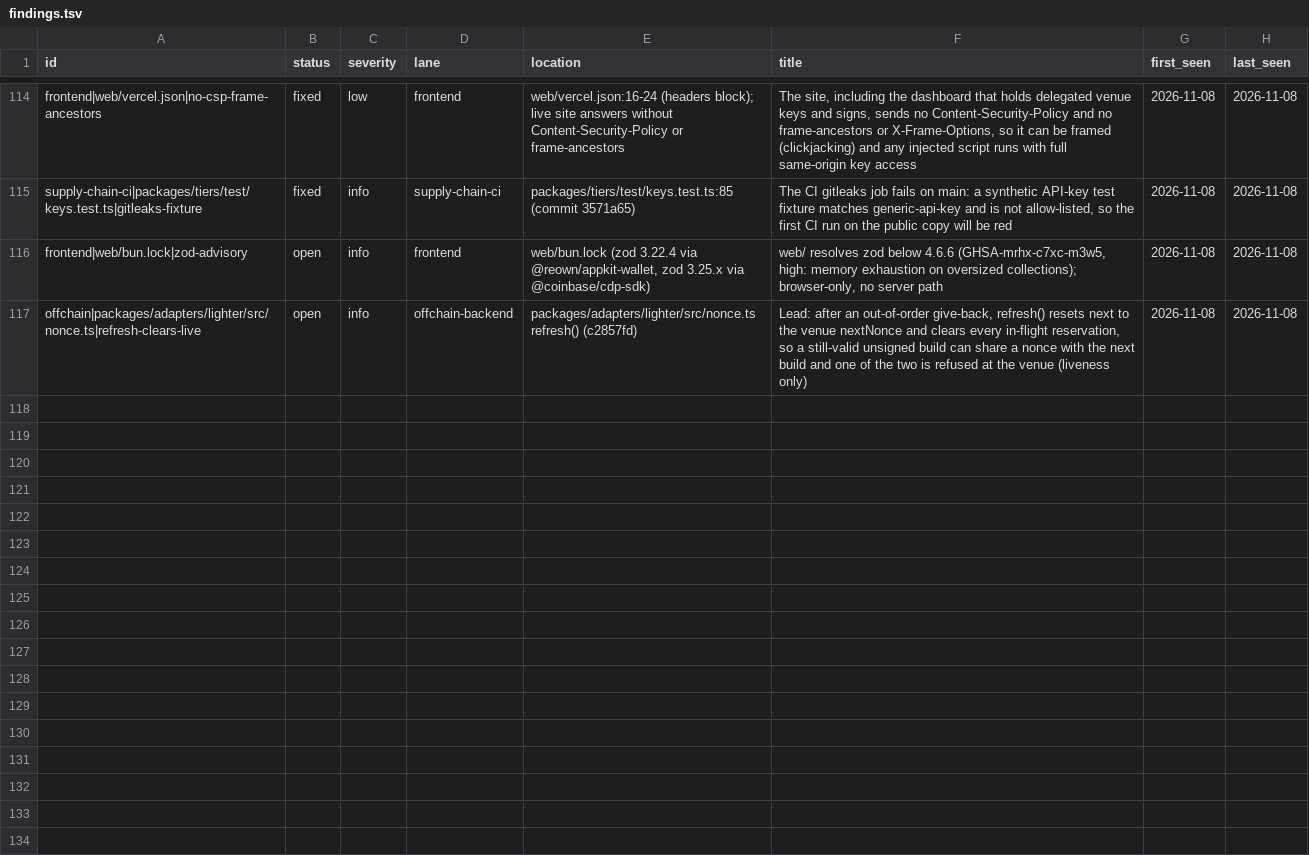
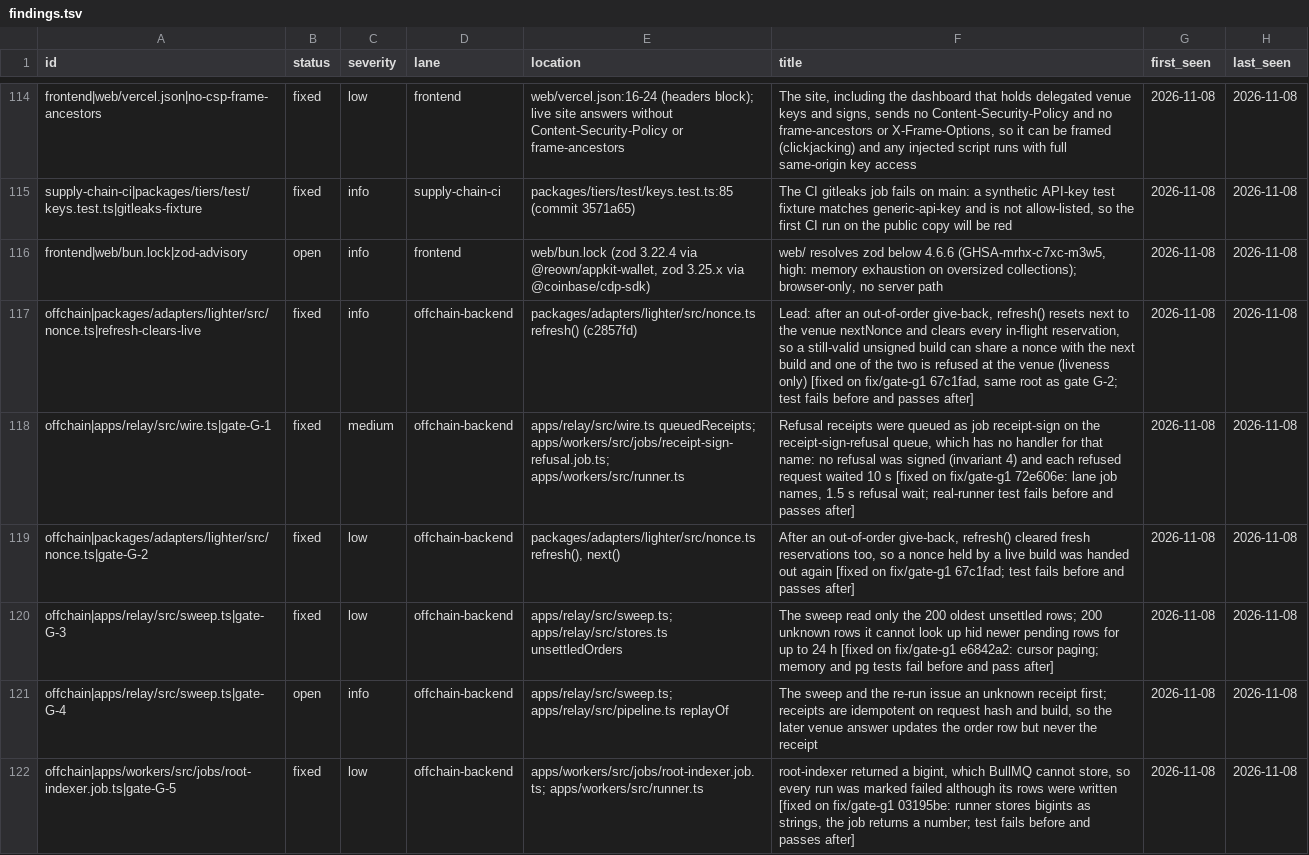
Before and after one commit to capstandev/capstan, a TSV file: .audit-grade/findings.tsv, drawn as a sheet; only a part is shown, gaps mark what is left out.

Commit message:
merge: release gate fixes G-1 to G-5 and fork harness (fix/gate-g1)

```diff
--- a/.audit-grade/findings.tsv
+++ b/.audit-grade/findings.tsv
@@ -116,2 +116,7 @@ supply-chain-ci|packages/tiers/test/keys.test.ts|gitleaks-fixture	fixed	info	sup
 frontend|web/bun.lock|zod-advisory	open	info	frontend	web/bun.lock (zod 3.22.4 via @reown/appkit-wallet, zod 3.25.x via @coinbase/cdp-sdk)	web/ resolves zod below 4.6.6 (GHSA-mrhx-c7xc-m3w5, high: memory exhaustion on oversized collections); browser-only, no server path	2026-11-08	2026-11-08
-offchain|packages/adapters/lighter/src/nonce.ts|refresh-clears-live	open	info	offchain-backend	packages/adapters/lighter/src/nonce.ts refresh() (c2857fd)	Lead: after an out-of-order give-back, refresh() resets next to the venue nextNonce and clears every in-flight reservation, so a still-valid unsigned build can share a nonce with the next build and one of the two is refused at the venue (liveness only)	2026-11-08	2026-11-08
+offchain|packages/adapters/lighter/src/nonce.ts|refresh-clears-live	fixed	info	offchain-backend	packages/adapters/lighter/src/nonce.ts refresh() (c2857fd)	Lead: after an out-of-order give-back, refresh() resets next to the venue nextNonce and clears every in-flight reservation, so a still-valid unsigned build can share a nonce with the next build and one of the two is refused at the venue (liveness only) [fixed on fix/gate-g1 67c1fad, same root as gate G-2; test fails before and passes after]	2026-11-08	2026-11-08
+offchain|apps/relay/src/wire.ts|gate-G-1	fixed	medium	offchain-backend	apps/relay/src/wire.ts queuedReceipts; apps/workers/src/jobs/receipt-sign-refusal.job.ts; apps/workers/src/runner.ts	Refusal receipts were queued as job receipt-sign on the receipt-sign-refusal queue, which has no handler for that name: no refusal was signed (invariant 4) and each refused request waited 10 s [fixed on fix/gate-g1 72e606e: lane job names, 1.5 s refusal wait; real-runner test fails before and passes after]	2026-11-08	2026-11-08
+offchain|packages/adapters/lighter/src/nonce.ts|gate-G-2	fixed	low	offchain-backend	packages/adapters/lighter/src/nonce.ts refresh(), next()	After an out-of-order give-back, refresh() cleared fresh reservations too, so a nonce held by a live build was handed out again [fixed on fix/gate-g1 67c1fad; test fails before and passes after]	2026-11-08	2026-11-08
+offchain|apps/relay/src/sweep.ts|gate-G-3	fixed	low	offchain-backend	apps/relay/src/sweep.ts; apps/relay/src/stores.ts unsettledOrders	The sweep read only the 200 oldest unsettled rows; 200 unknown rows it cannot look up hid newer pending rows for up to 24 h [fixed on fix/gate-g1 e6842a2: cursor paging; memory and pg tests fail before and pass after]	2026-11-08	2026-11-08
+offchain|apps/relay/src/sweep.ts|gate-G-4	open	info	offchain-backend	apps/relay/src/sweep.ts; apps/relay/src/pipeline.ts replayOf	The sweep and the re-run issue an unknown receipt first; receipts are idempotent on request hash and build, so the later venue answer updates the order row but never the receipt	2026-11-08	2026-11-08
+offchain|apps/workers/src/jobs/root-indexer.job.ts|gate-G-5	fixed	low	offchain-backend	apps/workers/src/jobs/root-indexer.job.ts; apps/workers/src/runner.ts	root-indexer returned a bigint, which BullMQ cannot store, so every run was marked failed although its rows were written [fixed on fix/gate-g1 03195be: runner stores bigints as strings, the job returns a number; test fails before and passes after]	2026-11-08	2026-11-08
```
Also changed, not shown: 21 other files.
